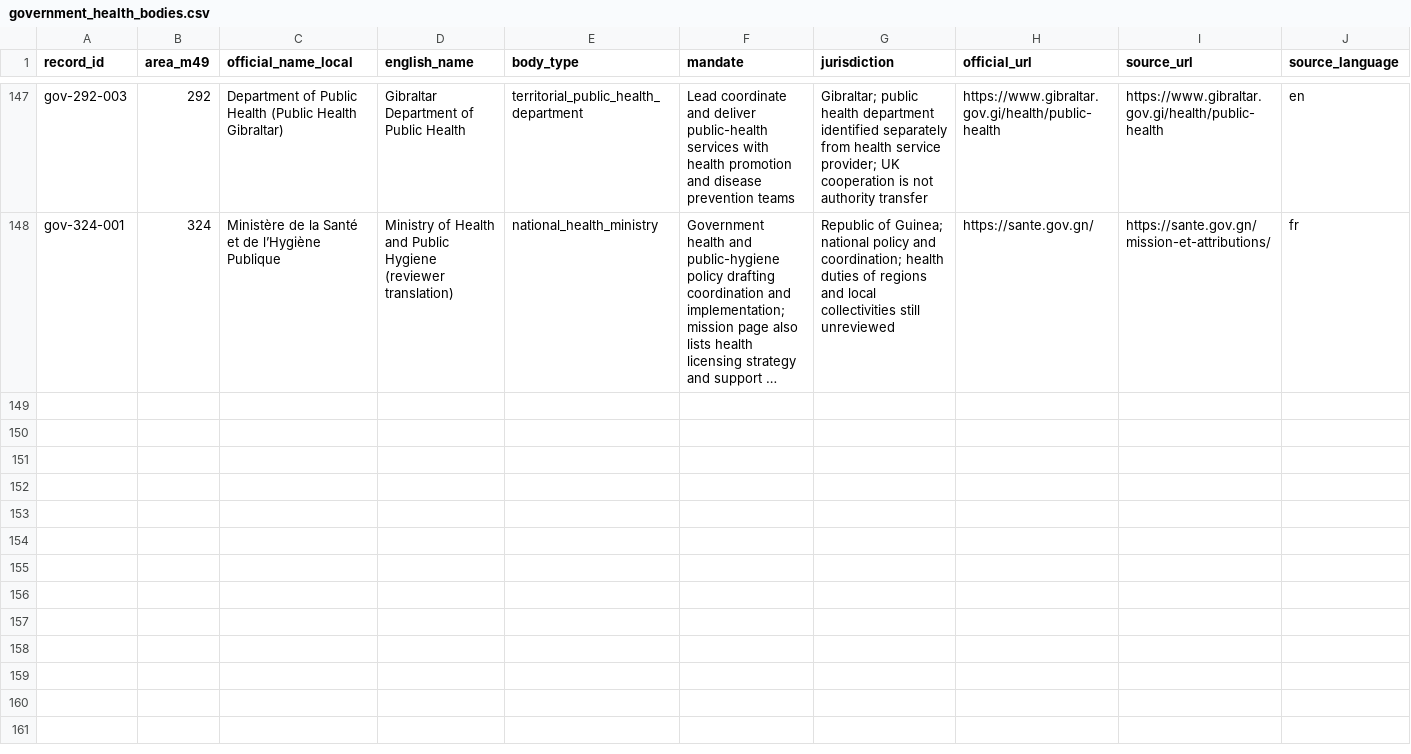
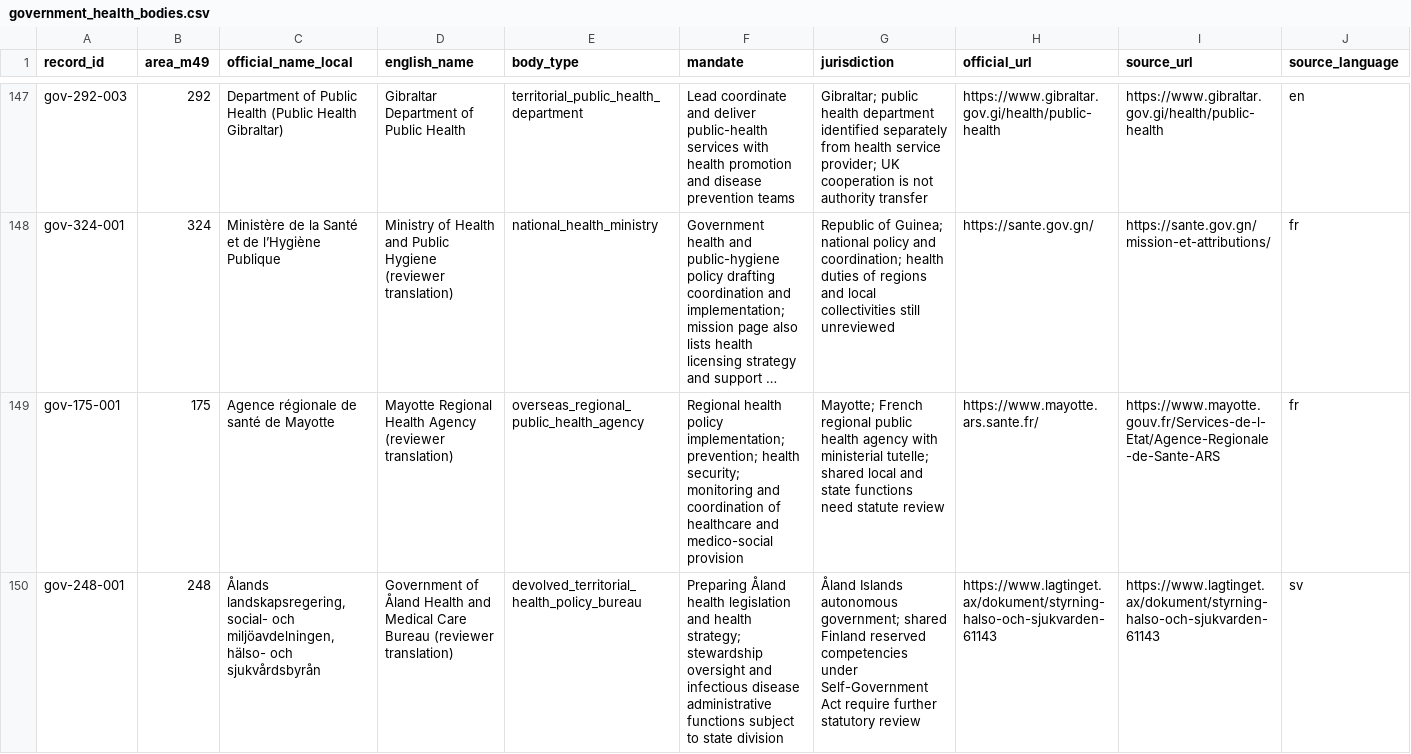
Before and after one commit to PortalHunter/Ethnicy-Based-Optimal-Weight, a CSV file: docs/atlas/handoffs/team-a/data/government_health_bodies.csv, drawn as a sheet; only a part is shown, gaps mark what is left out; long unchanged cells end in …; rows hold the shown columns only; the diff covers the shown part only; the diff names each change by its address in the sheet, - before the commit and + after, or states it on an @@ line.

```diff
--- a/docs/atlas/handoffs/team-a/data/government_health_bodies.csv
+++ b/docs/atlas/handoffs/team-a/data/government_health_bodies.csv
+row 149: gov-175-001 | 175 | Agence régionale de santé de Mayotte | Mayotte Regional Health Agency (reviewer translation) | overseas_regional_public_health_agency | Regional health policy implementation; prevention; health security; monitoring and coordination of healthcare and medico-social provision | Mayotte; French regional public health agency with ministerial tutelle; shared local and state functions need statute review | https://www.mayotte.ars.sante.fr/ | https://www.mayotte.gouv.fr/Services-de-l-Etat/Agence-Regionale-de-Sante-ARS | fr
+row 150: gov-248-001 | 248 | Ålands landskapsregering, social- och miljöavdelningen, hälso- och sjukvårdsbyrån | Government of Åland Health and Medical Care Bureau (reviewer translation) | devolved_territorial_health_policy_bureau | Preparing Åland health legislation and health strategy; stewardship oversight and infectious disease administrative functions subject to state division | Åland Islands autonomous government; shared Finland reserved competencies under Self-Government Act require further statutory review | https://www.lagtinget.ax/dokument/styrning-halso-och-sjukvarden-61143 | https://www.lagtinget.ax/dokument/styrning-halso-och-sjukvarden-61143 | sv
```
Also changed, not shown: 4 added rows elsewhere in this file, docs/atlas/handoffs/team-a/PROVENANCE.csv, docs/atlas/handoffs/team-a/data/authority_relationships.csv, 2 other files.
